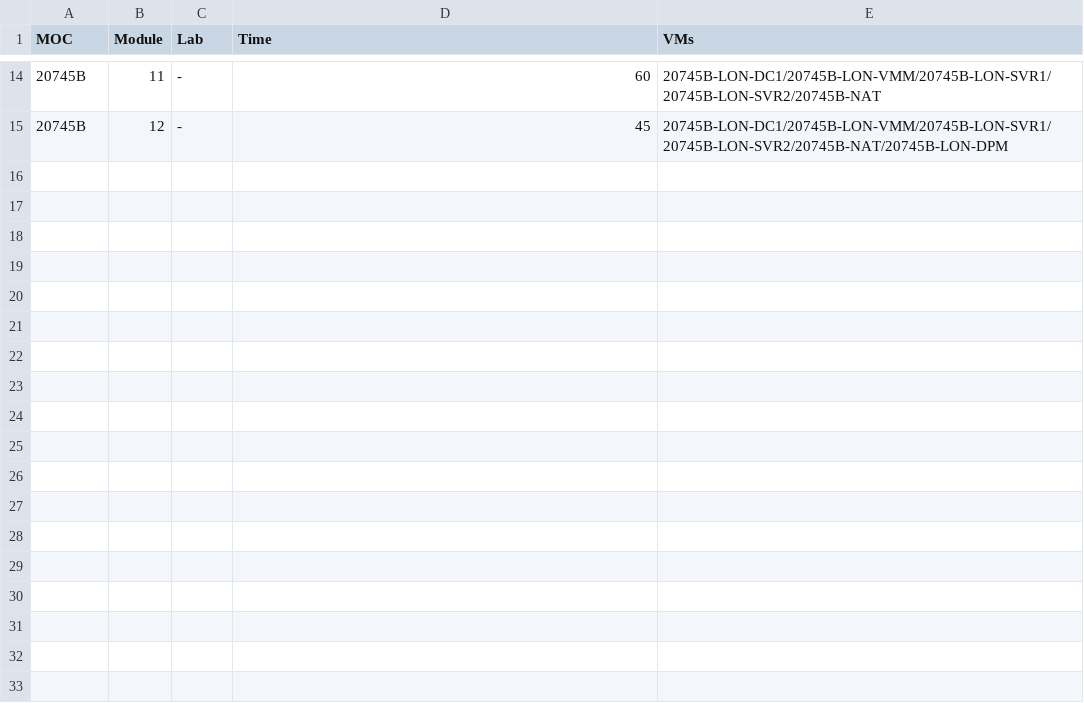
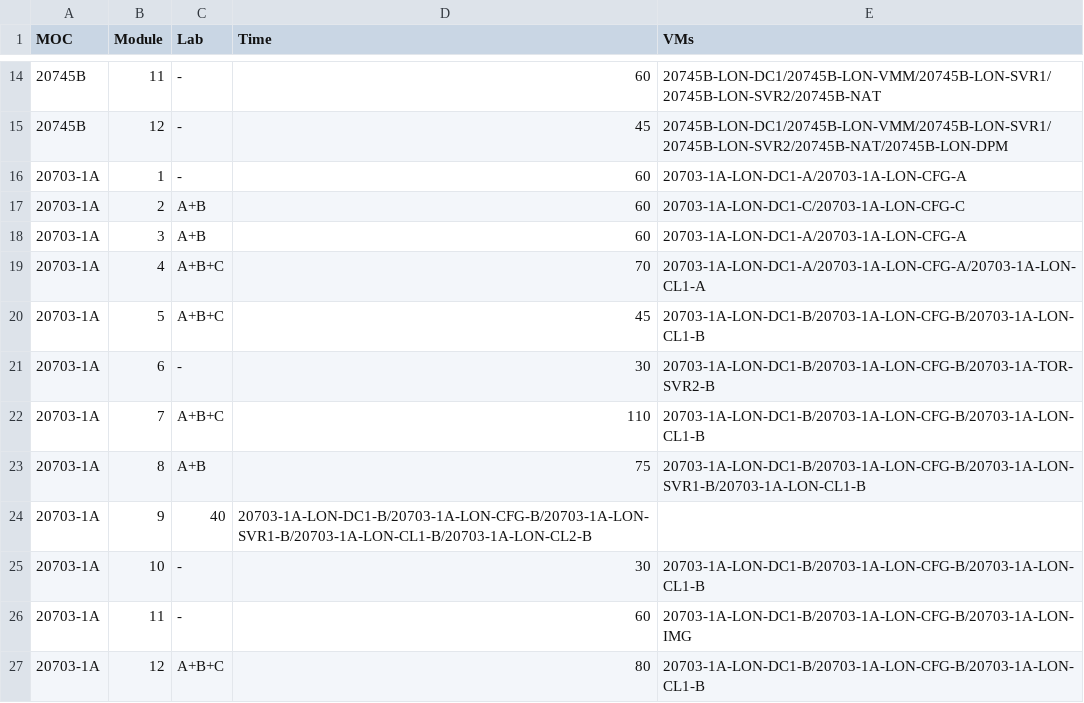
Before and after one commit to Dimtemp/MOC, a CSV file: MOCLabs.csv, drawn as a sheet; only a part is shown, gaps mark what is left out.

Commit message:
Update MOCLabs.csv

```diff
--- a/MOCLabs.csv
+++ b/MOCLabs.csv
@@ -15 +15,13 @@ MOC,Module,Lab,Time,VMs
 20745B,12,-,45,20745B-LON-DC1/20745B-LON-VMM/20745B-LON-SVR1/20745B-LON-SVR2/20745B-NAT/20745B-LON-DPM
+20703-1A,1,-,60,20703-1A-LON-DC1-A/20703-1A-LON-CFG-A
+20703-1A,2,A+B,60,20703-1A-LON-DC1-C/20703-1A-LON-CFG-C
+20703-1A,3,A+B,60,20703-1A-LON-DC1-A/20703-1A-LON-CFG-A
+20703-1A,4,A+B+C,70,20703-1A-LON-DC1-A/20703-1A-LON-CFG-A/20703-1A-LON-CL1-A
+20703-1A,5,A+B+C,45,20703-1A-LON-DC1-B/20703-1A-LON-CFG-B/20703-1A-LON-CL1-B
+20703-1A,6,-,30,20703-1A-LON-DC1-B/20703-1A-LON-CFG-B/20703-1A-TOR-SVR2-B
+20703-1A,7,A+B+C,110,20703-1A-LON-DC1-B/20703-1A-LON-CFG-B/20703-1A-LON-CL1-B
+20703-1A,8,A+B,75,20703-1A-LON-DC1-B/20703-1A-LON-CFG-B/20703-1A-LON-SVR1-B/20703-1A-LON-CL1-B
+20703-1A,9,40,20703-1A-LON-DC1-B/20703-1A-LON-CFG-B/20703-1A-LON-SVR1-B/20703-1A-LON-CL1-B/20703-1A-LON-CL2-B
+20703-1A,10,-,30,20703-1A-LON-DC1-B/20703-1A-LON-CFG-B/20703-1A-LON-CL1-B
+20703-1A,11,-,60,20703-1A-LON-DC1-B/20703-1A-LON-CFG-B/20703-1A-LON-IMG
+20703-1A,12,A+B+C,80,20703-1A-LON-DC1-B/20703-1A-LON-CFG-B/20703-1A-LON-CL1-B
```
